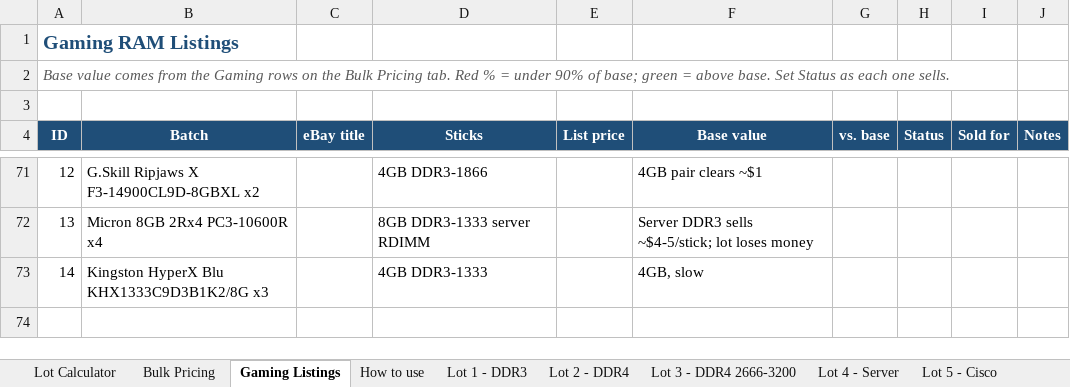
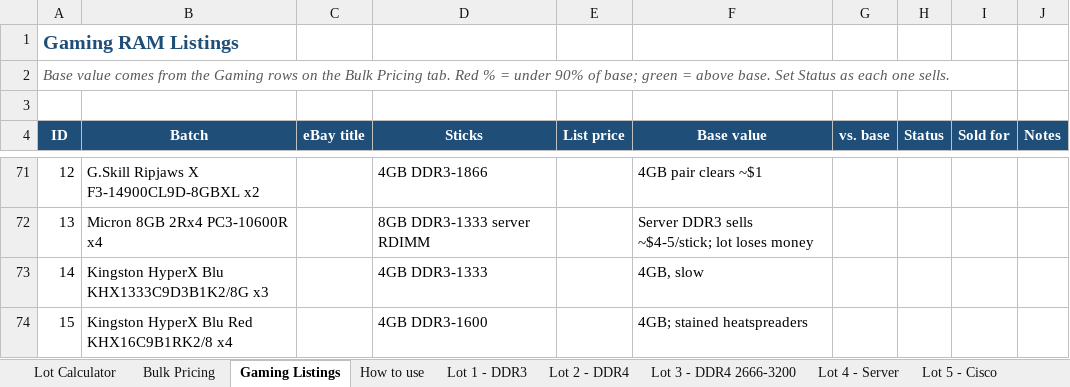
Before and after one commit to bgallaher-lgtm/Claude, an Excel workbook: ram_bulk_pricing.xlsx, sheet Gaming Listings, drawn as a sheet; only a part is shown, gaps mark what is left out; values as stored, in another font and other column widths than the file's, no borders; conditional formats not drawn; the diff names each change by its address in the sheet, - before the commit and + after, or states it on an @@ line.

```diff
--- a/ram_bulk_pricing.xlsx (sheet Gaming Listings)
+++ b/ram_bulk_pricing.xlsx (sheet Gaming Listings)
+row 74: 15 | Kingston HyperX Blu Red KHX16C9B1RK2/8 x4 |  | 4GB DDR3-1600 |  | 4GB; stained heatspreaders
```
Also changed, not shown: 1 other file.
